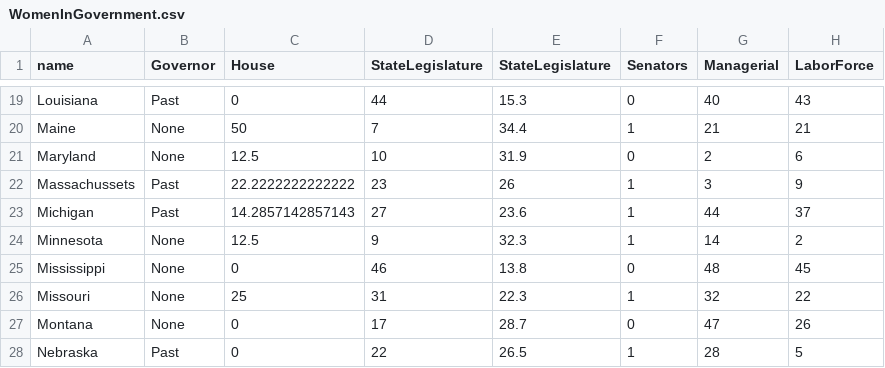
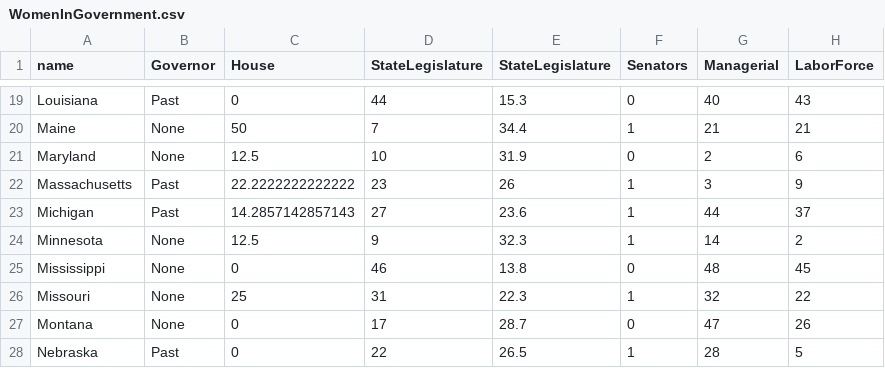
Before and after one commit to katezellmer/D3-Coordinated-Viz, a CSV file: data/WomenInGovernment.csv, drawn as a sheet; only a part is shown, gaps mark what is left out.

```diff
--- a/data/WomenInGovernment.csv
+++ b/data/WomenInGovernment.csv
@@ -21,3 +21,3 @@ Maine,None,50,7,34.4,1,21,21
 Maryland,None,12.5,10,31.9,0,2,6
-Massachussets,Past,22.2222222222222,23,26,1,3,9
+Massachusetts,Past,22.2222222222222,23,26,1,3,9
 Michigan,Past,14.2857142857143,27,23.6,1,44,37
```
Also changed, not shown: 3 other files.
